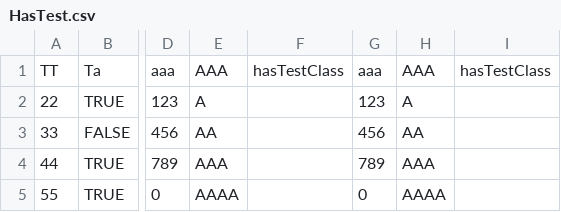
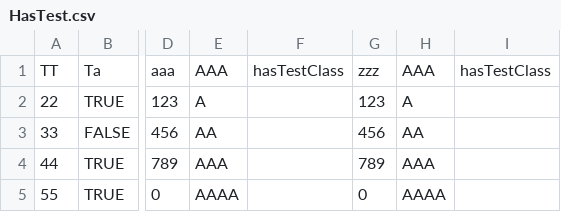
Before and after one commit to Penguin-God/Unity_MyAssets, a CSV file: CsvUtility/Assets/2_Data/HasTest.csv, drawn as a sheet; only a part is shown, gaps mark what is left out; the diff names each change by its address in the sheet, - before the commit and + after, or states it on an @@ line.

```diff
--- a/CsvUtility/Assets/2_Data/HasTest.csv
+++ b/CsvUtility/Assets/2_Data/HasTest.csv
-G1: aaa
+G1: zzz
```
Also changed, not shown: 3 other files.
